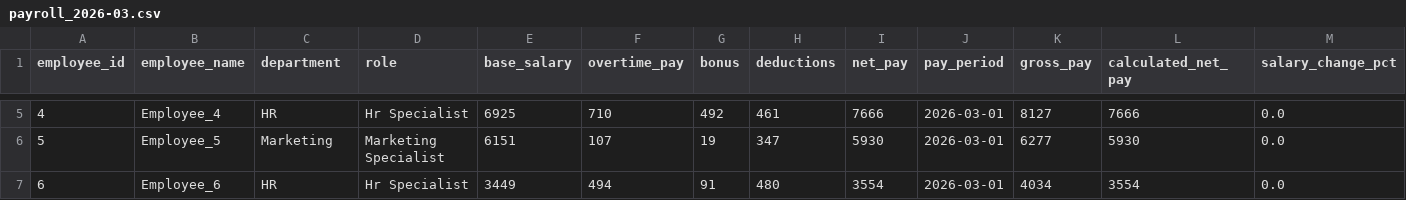
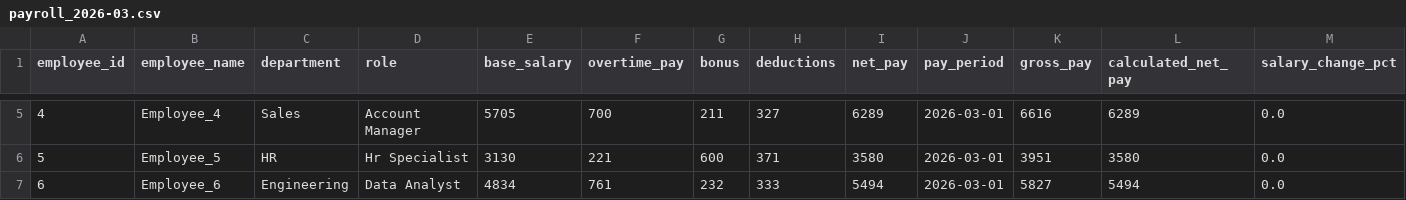
Before and after one commit to Prasaanth94/PayrollInsights, a CSV file: data/processed/payroll_2026-03.csv, drawn as a sheet; only a part is shown, gaps mark what is left out; the diff covers the shown part only; the diff names each change by its address in the sheet, - before the commit and + after, or states it on an @@ line.

```diff
--- a/data/processed/payroll_2026-03.csv
+++ b/data/processed/payroll_2026-03.csv
-C5 (department): HR
+C5 (department): Sales
-D5 (role): Hr Specialist
+D5 (role): Account Manager
-E5 (base_salary): 6925
+E5 (base_salary): 5705
-F5 (overtime_pay): 710
+F5 (overtime_pay): 700
-G5 (bonus): 492
+G5 (bonus): 211
-H5 (deductions): 461
+H5 (deductions): 327
-I5 (net_pay): 7666
+I5 (net_pay): 6289
-K5 (gross_pay): 8127
+K5 (gross_pay): 6616
-L5 (calculated_net_pay): 7666
+L5 (calculated_net_pay): 6289
-C6 (department): Marketing
+C6 (department): HR
-D6 (role): Marketing Specialist
+D6 (role): Hr Specialist
-E6 (base_salary): 6151
+E6 (base_salary): 3130
-F6 (overtime_pay): 107
+F6 (overtime_pay): 221
-G6 (bonus): 19
+G6 (bonus): 600
-H6 (deductions): 347
+H6 (deductions): 371
-I6 (net_pay): 5930
+I6 (net_pay): 3580
-K6 (gross_pay): 6277
+K6 (gross_pay): 3951
-L6 (calculated_net_pay): 5930
+L6 (calculated_net_pay): 3580
-C7 (department): HR
+C7 (department): Engineering
-D7 (role): Hr Specialist
+D7 (role): Data Analyst
-E7 (base_salary): 3449
+E7 (base_salary): 4834
-F7 (overtime_pay): 494
+F7 (overtime_pay): 761
-G7 (bonus): 91
+G7 (bonus): 232
-H7 (deductions): 480
+H7 (deductions): 333
-I7 (net_pay): 3554
+I7 (net_pay): 5494
-K7 (gross_pay): 4034
+K7 (gross_pay): 5827
-L7 (calculated_net_pay): 3554
+L7 (calculated_net_pay): 5494
```
Also changed, not shown: 63 edited cells elsewhere in this file, data/processed/payroll_2026-01.csv, data/processed/payroll_2026-02.csv, 9 other files.
